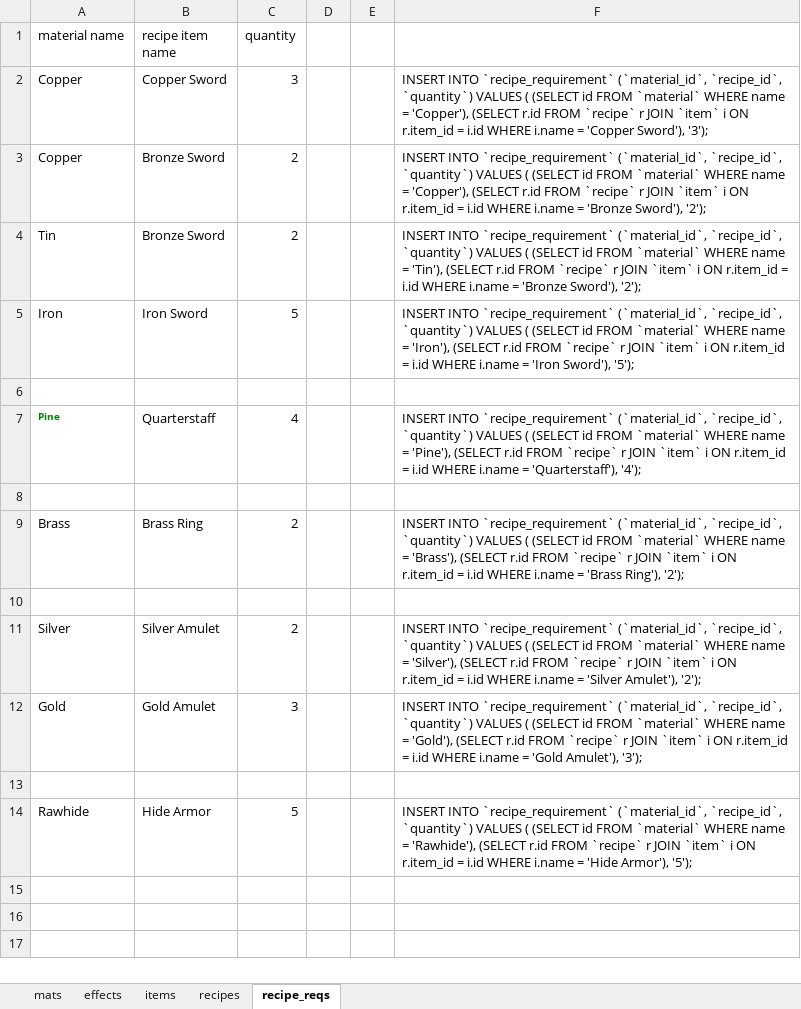
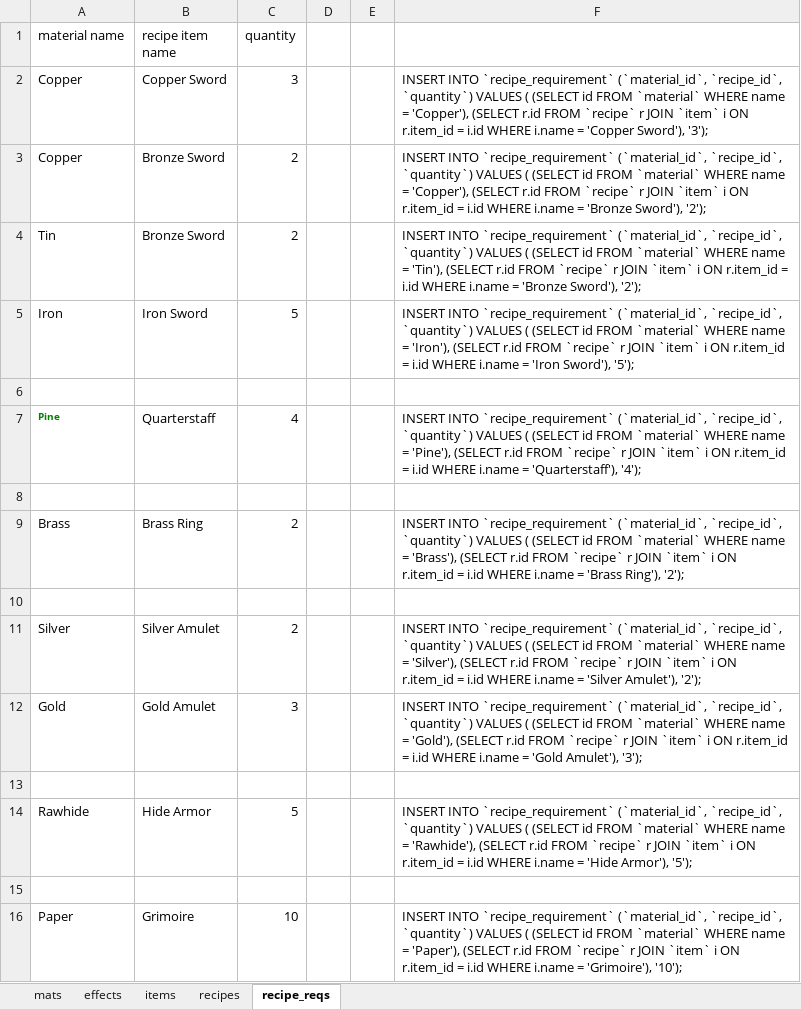
Before and after one commit to hunter9000/avalon, an Excel workbook: materials.xlsx, sheet recipe_reqs, drawn as a sheet; values as stored, in another font and other column widths than the file's, no borders; the diff names each change by its address in the sheet, - before the commit and + after, or states it on an @@ line.

```diff
--- a/materials.xlsx (sheet recipe_reqs)
+++ b/materials.xlsx (sheet recipe_reqs)
+row 15: (empty)
+row 16: Paper | Grimoire | 10 |  |  | INSERT INTO `recipe_requirement` (`material_id`, `recipe_id`, `quantity`) VALUES ( (SELECT id FROM `material` WHERE name = 'Paper'), (SELECT r.id FROM `recipe` r JOIN `item` i ON r.item_id = i.id WHERE i.name = 'Grimoire'), '10');
```
Also changed, not shown: sheet items, sheet recipes, sheet mats, 3 other files.
